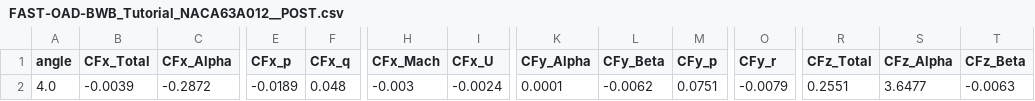
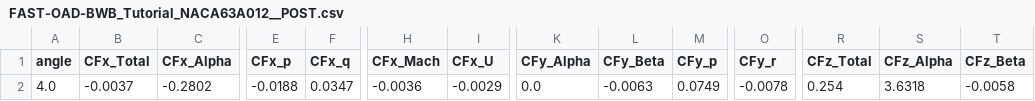
Before and after one commit to k-bhardwaj/BWB_Fast_OpenVSP, a CSV file: VSP_RUNS/FAST-OAD-BWB_Tutorial_parameters_RUNTEST_FAST/FAST-OAD-BWB_Tutorial_NACA63A012__POST.csv, drawn as a sheet; only a part is shown, gaps mark what is left out; the diff covers the shown part only; the diff names each change by its address in the sheet, - before the commit and + after, or states it on an @@ line.

```diff
--- a/VSP_RUNS/FAST-OAD-BWB_Tutorial_parameters_RUNTEST_FAST/FAST-OAD-BWB_Tutorial_NACA63A012__POST.csv
+++ b/VSP_RUNS/FAST-OAD-BWB_Tutorial_parameters_RUNTEST_FAST/FAST-OAD-BWB_Tutorial_NACA63A012__POST.csv
-B2 (CFx_Total): -0.0039
+B2 (CFx_Total): -0.0037
-C2 (CFx_Alpha): -0.2872
+C2 (CFx_Alpha): -0.2802
-E2 (CFx_p): -0.0189
+E2 (CFx_p): -0.0188
-F2 (CFx_q): 0.048
+F2 (CFx_q): 0.0347
-H2 (CFx_Mach): -0.003
+H2 (CFx_Mach): -0.0036
-I2 (CFx_U): -0.0024
+I2 (CFx_U): -0.0029
-K2 (CFy_Alpha): 0.0001
+K2 (CFy_Alpha): 0.0
-L2 (CFy_Beta): -0.0062
+L2 (CFy_Beta): -0.0063
-M2 (CFy_p): 0.0751
+M2 (CFy_p): 0.0749
-O2 (CFy_r): -0.0079
+O2 (CFy_r): -0.0078
-R2 (CFz_Total): 0.2551
+R2 (CFz_Total): 0.254
-S2 (CFz_Alpha): 3.6477
+S2 (CFz_Alpha): 3.6318
-T2 (CFz_Beta): -0.0063
+T2 (CFz_Beta): -0.0058
```
Also changed, not shown: 48 edited cells elsewhere in this file, VSP_RUNS/BWB_parameters_RUNTEST/BWB__POST.csv, VSP_RUNS/BWB_parameters_RUNTEST/Results.csv, 48 other files.
